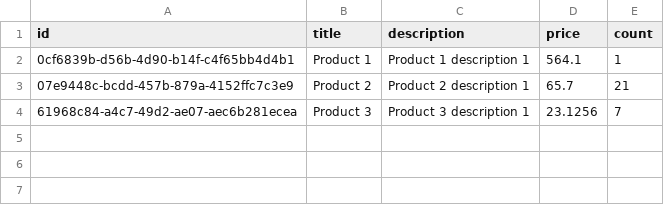
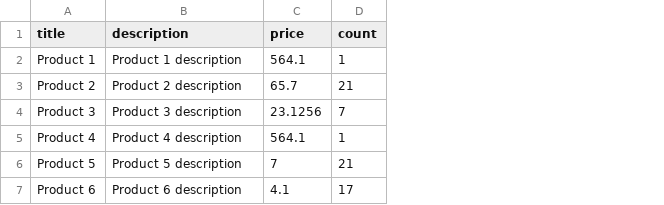
Before and after one commit to vm622/python-aws-shop-backend, a CSV file: import-service/products.csv, drawn as a sheet; removed rows and columns are numbered as before the commit, all else as after; the diff names each change by its address in the sheet, - before the commit and + after, or states it on an @@ line.

Commit message:
update products.csv

```diff
--- a/import-service/products.csv
+++ b/import-service/products.csv
-column A (id), rows 2-4: 0cf6839b-d56b-4d90-b14f-c4f65bb4d4b1 | 07e9448c-bcdd-457b-879a-4152ffc7c3e9 | 61968c84-a4c7-49d2-ae07-aec6b281ecea
-B2 (description): Product 1 description 1
+B2 (description): Product 1 description
-B3 (description): Product 2 description 1
+B3 (description): Product 2 description
-B4 (description): Product 3 description 1
+B4 (description): Product 3 description
+row 5: Product 4 | Product 4 description | 564.1 | 1
+row 6: Product 5 | Product 5 description | 7 | 21
+row 7: Product 6 | Product 6 description | 4.1 | 17
```
